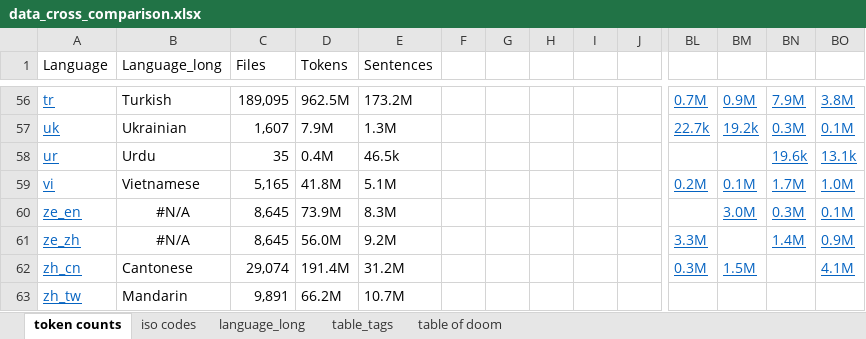
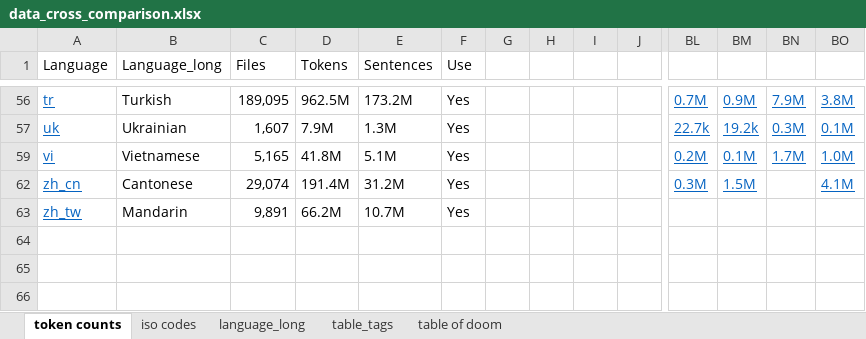
Before and after one commit to SemanticPriming/word2manylanguages, an Excel workbook: data_cross_comparison.xlsx, sheet token counts, drawn as a sheet; only a part is shown, gaps mark what is left out; values as stored, in another font and other column widths than the file's, no borders; rows hold the shown columns only; the diff covers the shown part only; the diff names each change by its address in the sheet, - before the commit and + after, or states it on an @@ line.

```diff
--- a/data_cross_comparison.xlsx (sheet token counts)
+++ b/data_cross_comparison.xlsx (sheet token counts)
-F1: (empty)
+F1: Use
-F56:F57 (Use): (empty)
+F56:F57 (Use): Yes
-row 58: ur | Urdu | 35 | 0.4M | 46.5k |  |  |  |  |  |  |  | 19.6k | 13.1k
-F59 (Use): (empty)
+F59 (Use): Yes
-row 60: ze_en | #N/A | 8,645 | 73.9M | 8.3M |  |  |  |  |  |  | 3.0M | 0.3M | 0.1M
-row 61: ze_zh | #N/A | 8,645 | 56.0M | 9.2M |  |  |  |  |  | 3.3M |  | 1.4M | 0.9M
-F62:F63 (Use): (empty)
+F62:F63 (Use): Yes
```
Also changed, not shown: 8 removed rows and 46 edited cells elsewhere in this sheet, hidden cells, 1 other file.
